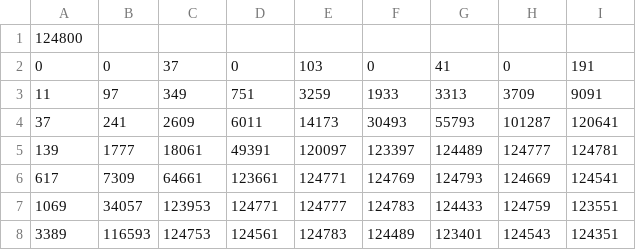
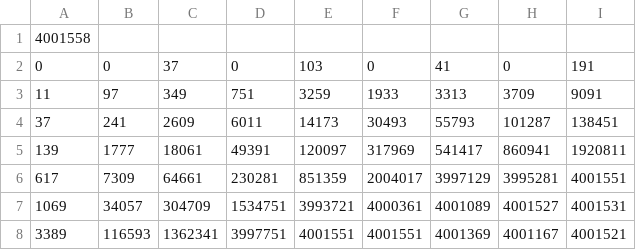
Before and after one commit to hmonroe/vdw, a CSV file: VDWDaniel/daniel.csv, drawn as a sheet; only a part is shown; the diff covers the shown part only.

```diff
--- a/VDWDaniel/daniel.csv
+++ b/VDWDaniel/daniel.csv
@@ -1,8 +1,8 @@
-124800
+4001558
 0,0,37,0,103,0,41,0,191,
 11,97,349,751,3259,1933,3313,3709,9091,
-37,241,2609,6011,14173,30493,55793,101287,120641,
-139,1777,18061,49391,120097,123397,124489,124777,124781,
-617,7309,64661,123661,124771,124769,124793,124669,124541,
-1069,34057,123953,124771,124777,124783,124433,124759,123551,
-3389,116593,124753,124561,124783,124489,123401,124543,124351,
+37,241,2609,6011,14173,30493,55793,101287,138451,
+139,1777,18061,49391,120097,317969,541417,860941,1920811,
+617,7309,64661,230281,851359,2004017,3997129,3995281,4001551,
+1069,34057,304709,1534751,3993721,4000361,4001089,4001527,4001531,
+3389,116593,1362341,3997751,4001551,4001551,4001369,4001167,4001521,
```
Also changed, not shown: 7 added rows, 7 removed rows and 38 edited cells elsewhere in this file, 6 other files.
